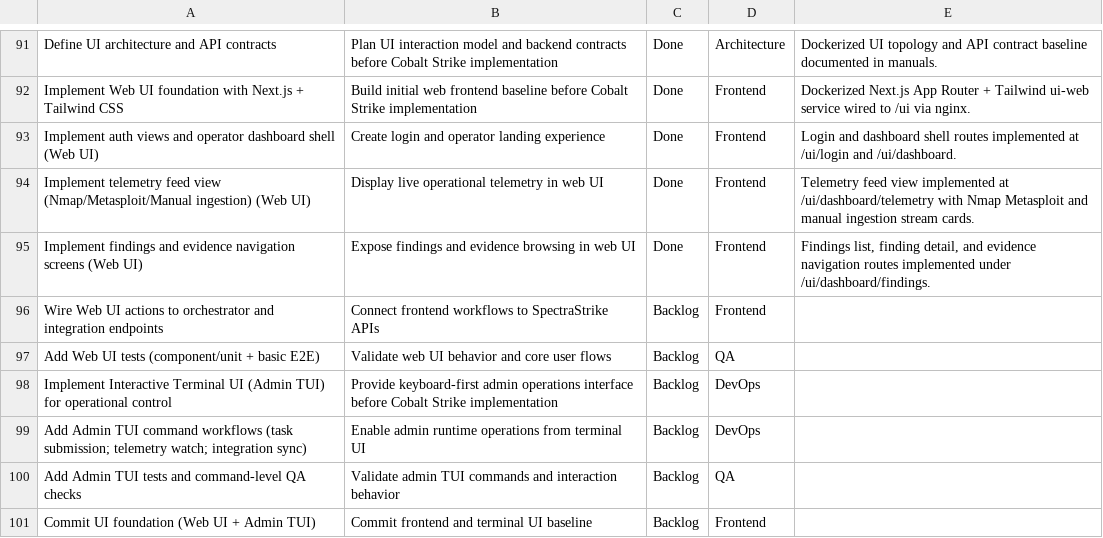
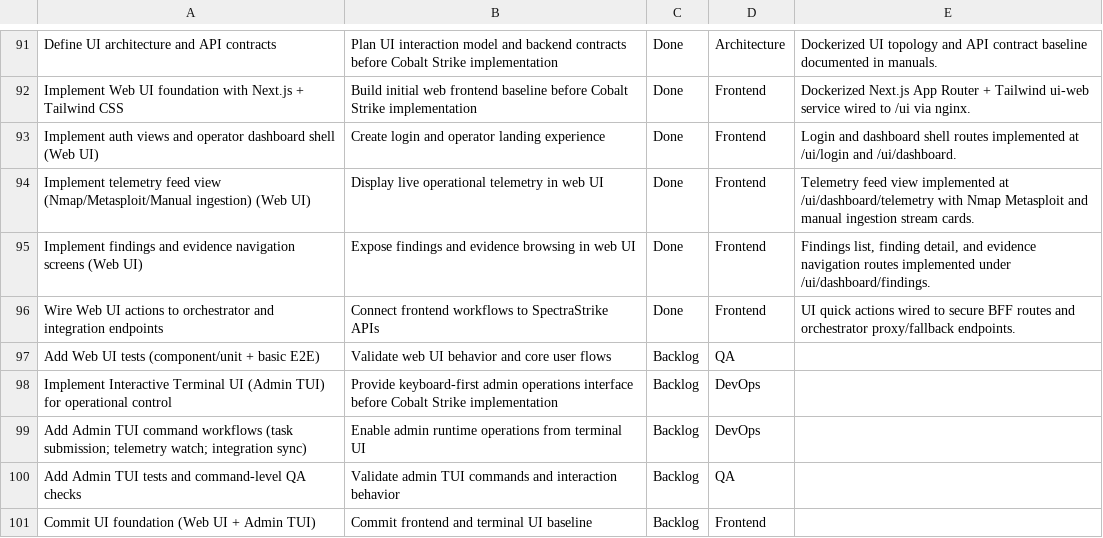
Before and after one commit to NyxeraLabs/SpectraStrike, a CSV file: docs/kanban-board.csv, drawn as a sheet; only a part is shown, gaps mark what is left out.

Commit message:
feat(ui): wire secure responsive ui actions and integrate spectrastrike logo across web ui and documentation

```diff
--- a/docs/kanban-board.csv
+++ b/docs/kanban-board.csv
@@ -95,3 +95,3 @@ Implement telemetry feed view (Nmap/Metasploit/Manual ingestion) (Web UI),Displa
 Implement findings and evidence navigation screens (Web UI),Expose findings and evidence browsing in web UI,Done,Frontend,"Findings list, finding detail, and evidence navigation routes implemented under /ui/dashboard/findings."
-Wire Web UI actions to orchestrator and integration endpoints,Connect frontend workflows to SpectraStrike APIs,Backlog,Frontend,
+Wire Web UI actions to orchestrator and integration endpoints,Connect frontend workflows to SpectraStrike APIs,Done,Frontend,UI quick actions wired to secure BFF routes and orchestrator proxy/fallback endpoints.
 Add Web UI tests (component/unit + basic E2E),Validate web UI behavior and core user flows,Backlog,QA,
```
Also changed, not shown: 25 other files.
